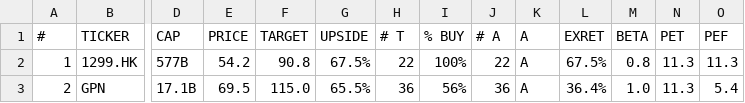
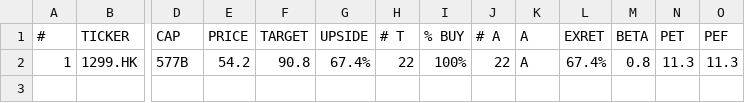
Before and after one commit to weirdapps/etorotrade, a CSV file: yahoofinance/output/sell.csv, drawn as a sheet; only a part is shown, gaps mark what is left out; rows hold the shown columns only; the diff names each change by its address in the sheet, - before the commit and + after, or states it on an @@ line.

```diff
--- a/yahoofinance/output/sell.csv
+++ b/yahoofinance/output/sell.csv
-G2 (UPSIDE): 67.5%
+G2 (UPSIDE): 67.4%
-L2 (EXRET): 67.5%
+L2 (EXRET): 67.4%
-row 3: 2 | GPN | 17.1B | 69.5 | 115.0 | 65.5% | 36 | 56% | 36 | A | 36.4% | 1.0 | 11.3 | 5.4
```
Also changed, not shown: yahoofinance/input/portfolio.csv, yahoofinance/output/manual.csv, 47 other files.
